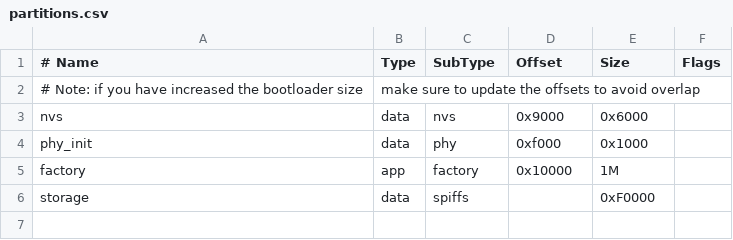
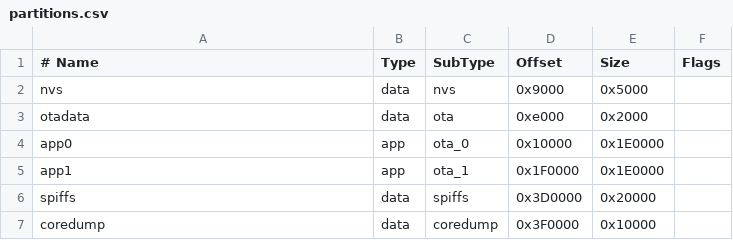
Before and after one commit to fe-works/esp32-spiffs-rs, a CSV file: partitions.csv, drawn as a sheet.

```diff
--- a/partitions.csv
+++ b/partitions.csv
@@ -1,6 +1,7 @@
 # Name,   Type, SubType, Offset,  Size, Flags
-# Note: if you have increased the bootloader size, make sure to update the offsets to avoid overlap
-nvs,      data, nvs,     0x9000,  0x6000,
-phy_init, data, phy,     0xf000,  0x1000,
-factory,  app,  factory, 0x10000, 1M,
-storage,  data, spiffs,  ,        0xF0000,
+nvs,      data, nvs,     0x9000,  0x5000,
+otadata,  data, ota,     0xe000,  0x2000,
+app0,     app,  ota_0,   0x10000, 0x1E0000,
+app1,     app,  ota_1,   0x1F0000,0x1E0000,
+spiffs,   data, spiffs,  0x3D0000,0x20000,
+coredump, data, coredump,0x3F0000,0x10000,
```
Also changed, not shown: 8 other files.
